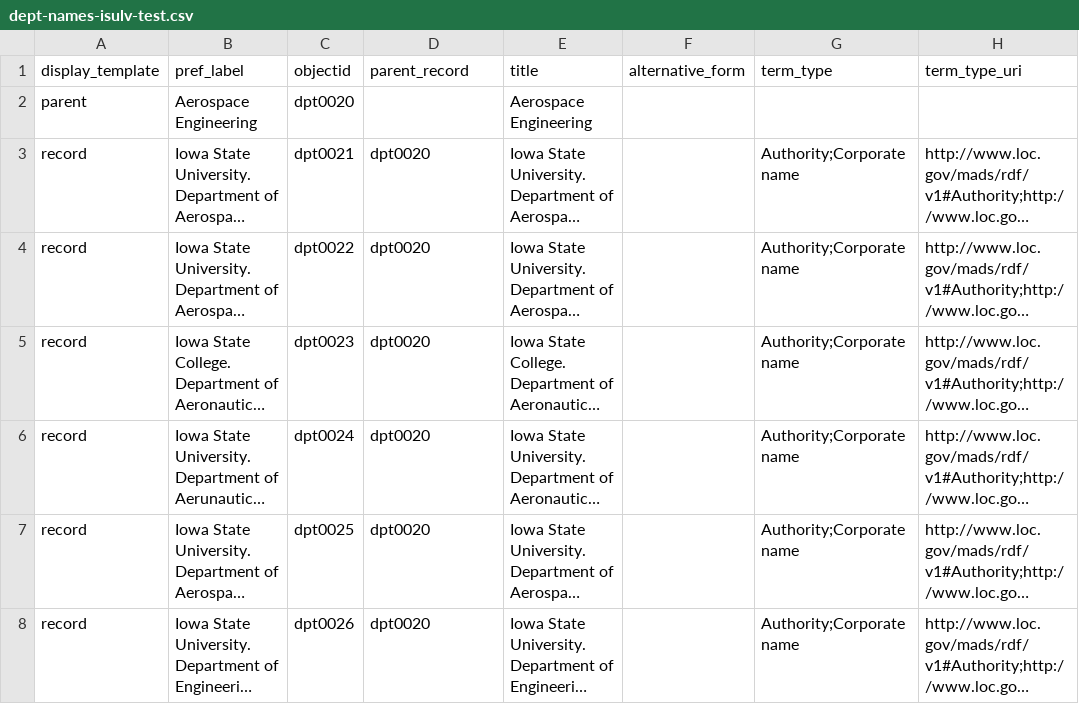
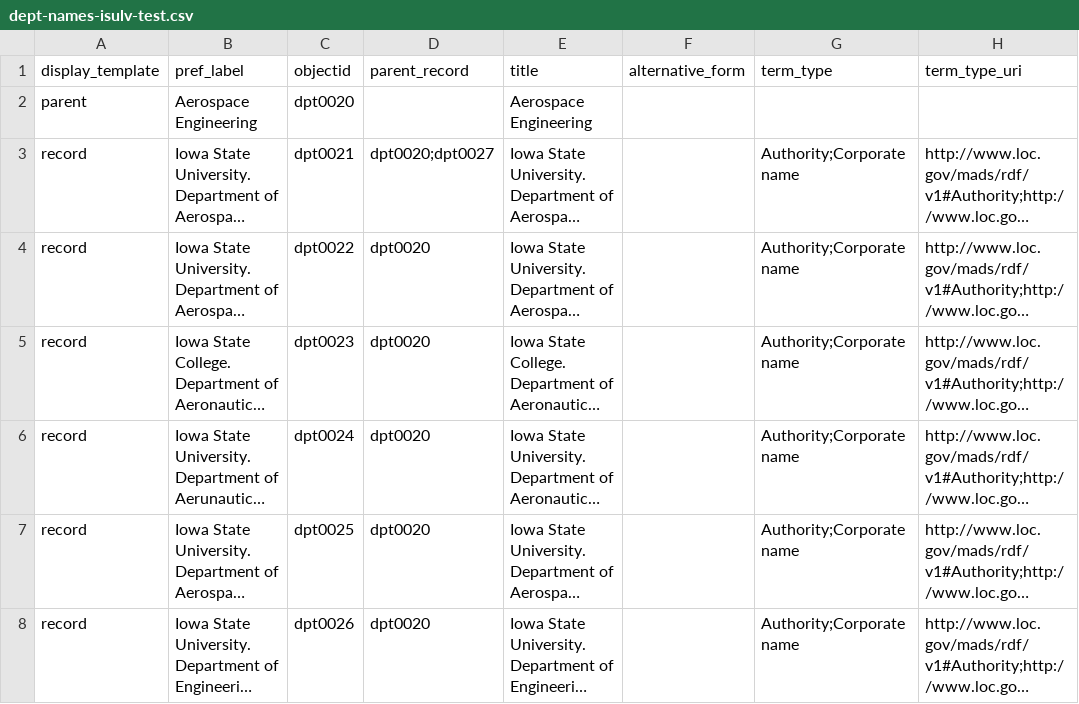
Before and after one commit to isu-digital/isu-thesaurus, a CSV file: _data/dept-names-isulv-test.csv, drawn as a sheet; only a part is shown; long unchanged cells end in …; the diff names each change by its address in the sheet, - before the commit and + after, or states it on an @@ line.

Commit message:
add capacity for children to have multiple parents

```diff
--- a/_data/dept-names-isulv-test.csv
+++ b/_data/dept-names-isulv-test.csv
-D3 (parent_record): dpt0020
+D3 (parent_record): dpt0020;dpt0027
```
Also changed, not shown: 2 other files.
